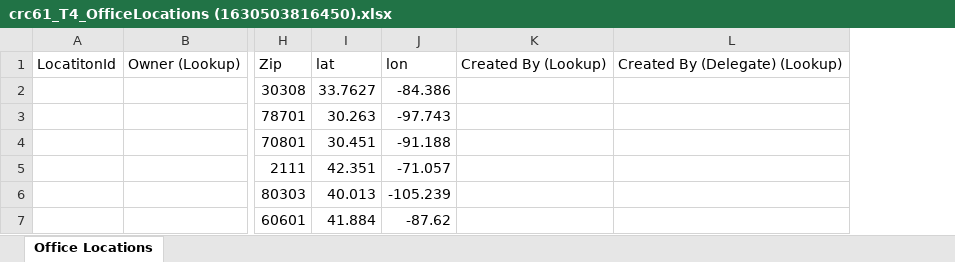
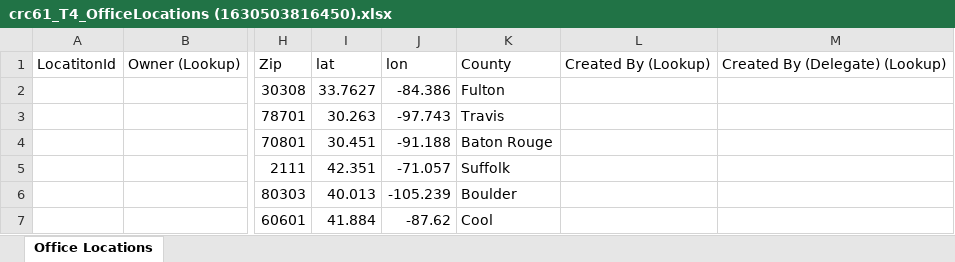
Before and after one commit to sabudev/CAIF, an Excel workbook: crc61_T4_OfficeLocations (1630503816450).xlsx, sheet Office Locations, drawn as a sheet; only a part is shown, gaps mark what is left out; values as stored, in another font and other column widths than the file's, no borders; table styles not drawn; the diff names each change by its address in the sheet, - before the commit and + after, or states it on an @@ line.

Commit message:
Add files via upload

```diff
--- a/crc61_T4_OfficeLocations (1630503816450).xlsx (sheet Office Locations)
+++ b/crc61_T4_OfficeLocations (1630503816450).xlsx (sheet Office Locations)
+column K, rows 1-7: County | Fulton | Travis | Baton Rouge | Suffolk | Boulder | Cool
```
